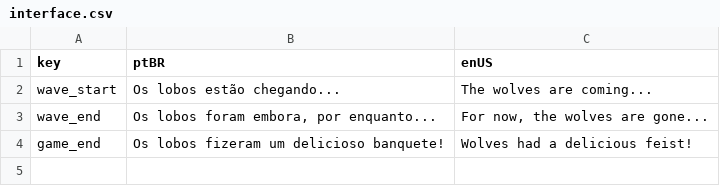
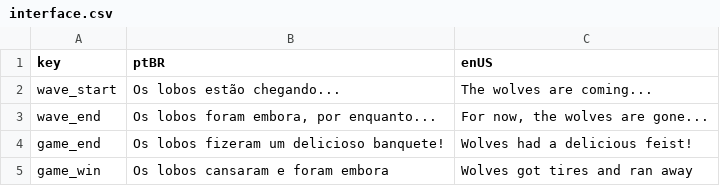
Before and after one commit to digonalmeida/sheeps, a CSV file: Assets/Localizable Texts/interface.csv, drawn as a sheet; the diff names each change by its address in the sheet, - before the commit and + after, or states it on an @@ line.

```diff
--- a/Assets/Localizable Texts/interface.csv
+++ b/Assets/Localizable Texts/interface.csv
+row 5: game_win | Os lobos cansaram e foram embora | Wolves got tires and ran away
```
Also changed, not shown: 16 other files.
